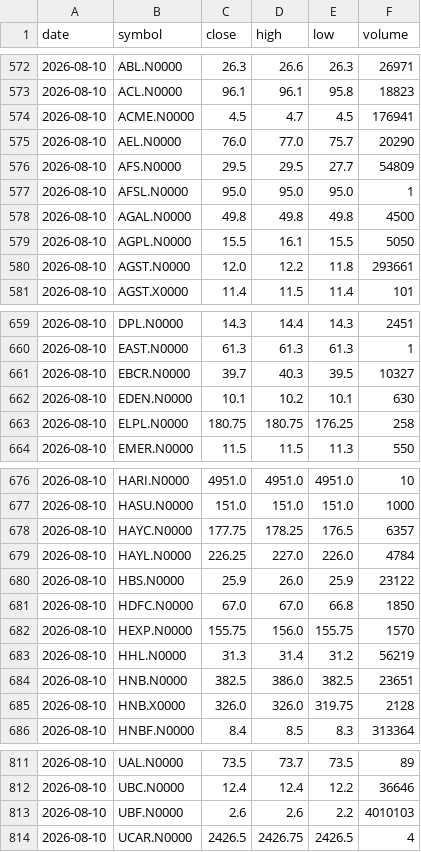
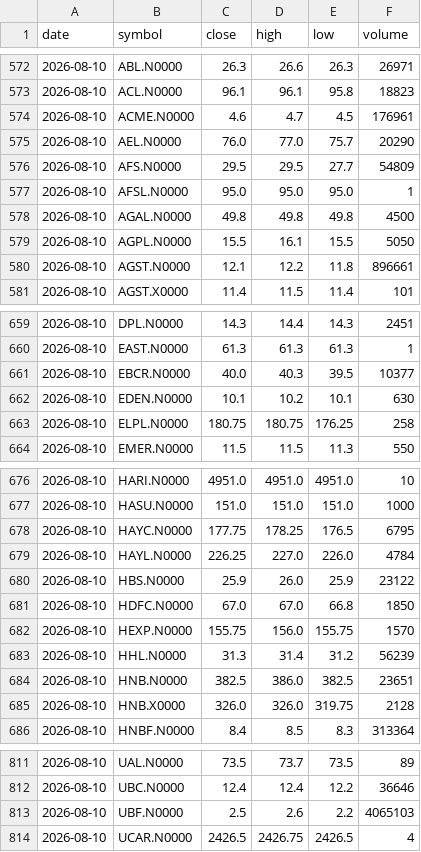
Before and after one commit to NavodCaldera/cse-price-alert, a CSV file: data/history.csv, drawn as a sheet; only a part is shown, gaps mark what is left out; the diff covers the shown part only.

```diff
--- a/data/history.csv
+++ b/data/history.csv
@@ -573,3 +573,3 @@ date,symbol,close,high,low,volume
 2026-08-10,ACL.N0000,96.1,96.1,95.8,18823
-2026-08-10,ACME.N0000,4.5,4.7,4.5,176941
+2026-08-10,ACME.N0000,4.6,4.7,4.5,176961
 2026-08-10,AEL.N0000,76.0,77.0,75.7,20290
@@ -579,3 +579,3 @@ date,symbol,close,high,low,volume
 2026-08-10,AGPL.N0000,15.5,16.1,15.5,5050
-2026-08-10,AGST.N0000,12.0,12.2,11.8,293661
+2026-08-10,AGST.N0000,12.1,12.2,11.8,896661
 2026-08-10,AGST.X0000,11.4,11.5,11.4,101
@@ -660,3 +660,3 @@ date,symbol,close,high,low,volume
 2026-08-10,EAST.N0000,61.3,61.3,61.3,1
-2026-08-10,EBCR.N0000,39.7,40.3,39.5,10327
+2026-08-10,EBCR.N0000,40.0,40.3,39.5,10377
 2026-08-10,EDEN.N0000,10.1,10.2,10.1,630
@@ -677,3 +677,3 @@ date,symbol,close,high,low,volume
 2026-08-10,HASU.N0000,151.0,151.0,151.0,1000
-2026-08-10,HAYC.N0000,177.75,178.25,176.5,6357
+2026-08-10,HAYC.N0000,177.75,178.25,176.5,6795
 2026-08-10,HAYL.N0000,226.25,227.0,226.0,4784
@@ -682,3 +682,3 @@ date,symbol,close,high,low,volume
 2026-08-10,HEXP.N0000,155.75,156.0,155.75,1570
-2026-08-10,HHL.N0000,31.3,31.4,31.2,56219
+2026-08-10,HHL.N0000,31.3,31.4,31.2,56239
 2026-08-10,HNB.N0000,382.5,386.0,382.5,23651
@@ -812,3 +812,3 @@ date,symbol,close,high,low,volume
 2026-08-10,UBC.N0000,12.4,12.4,12.2,36646
-2026-08-10,UBF.N0000,2.6,2.6,2.2,4010103
+2026-08-10,UBF.N0000,2.5,2.6,2.2,4065103
 2026-08-10,UCAR.N0000,2426.5,2426.75,2426.5,4
```
Also changed, not shown: 20 edited cells elsewhere in this file, 2 other files.
